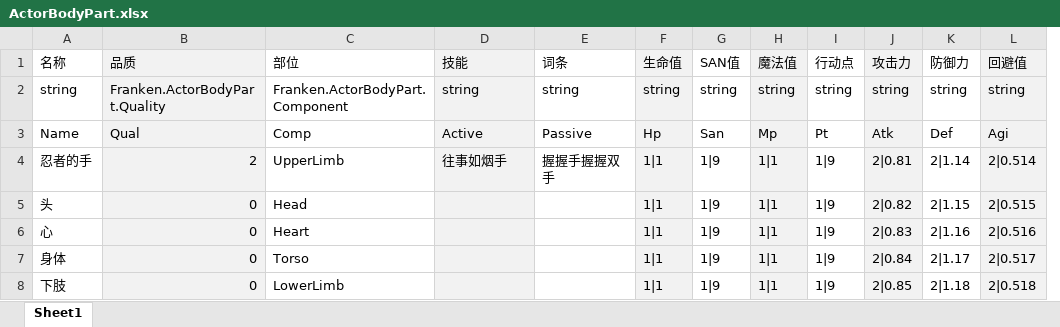
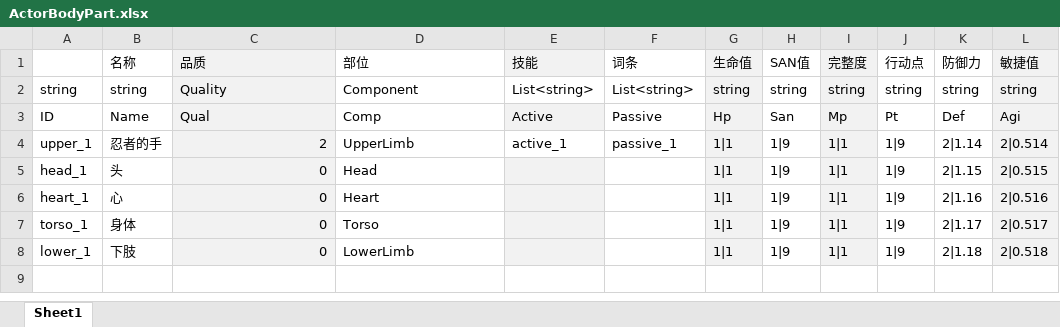
Before and after one commit to BingyanStudio/Franken, an Excel workbook: Xlsx/Source/ActorBodyPart.xlsx, sheet Sheet1, drawn as a sheet; values as stored, in another font and other column widths than the file's, no borders; conditional formats not drawn; removed rows and columns are numbered as before the commit, all else as after; the diff names each change by its address in the sheet, - before the commit and + after, or states it on an @@ line.

```diff
--- a/Xlsx/Source/ActorBodyPart.xlsx (sheet Sheet1)
+++ b/Xlsx/Source/ActorBodyPart.xlsx (sheet Sheet1)
+column A, rows 2-8: string | ID | upper_1 | head_1 | heart_1 | torso_1 | lower_1
-column J (攻击力), rows 2-8: string | Atk | 2|0.81 | 2|0.82 | 2|0.83 | 2|0.84 | 2|0.85
-I1: 魔法值
+I1: 完整度
-L1: 回避值
+L1: 敏捷值
-C2 (品质): Franken.ActorBodyPart.Quality
+C2 (品质): Quality
-D2 (部位): Franken.ActorBodyPart.Component
+D2 (部位): Component
-E2 (技能): string
+E2 (技能): List<string>
-E2 fill: #F2F2F2
+E2 fill: none
-F2 (词条): string
+F2 (词条): List<string>
-E4 (技能): 往事如烟手
+E4 (技能): active_1
-E4 fill: #F2F2F2
+E4 fill: none
-F4 (词条): 握握手握握双手
+F4 (词条): passive_1
```
Also changed, not shown: 19 other files.
